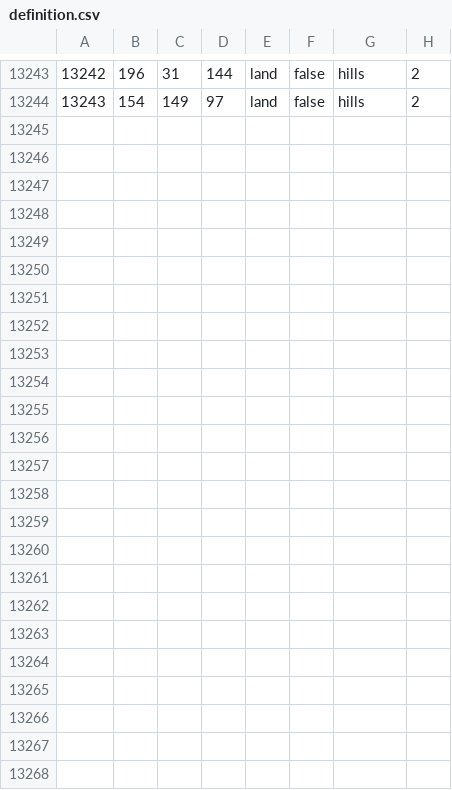
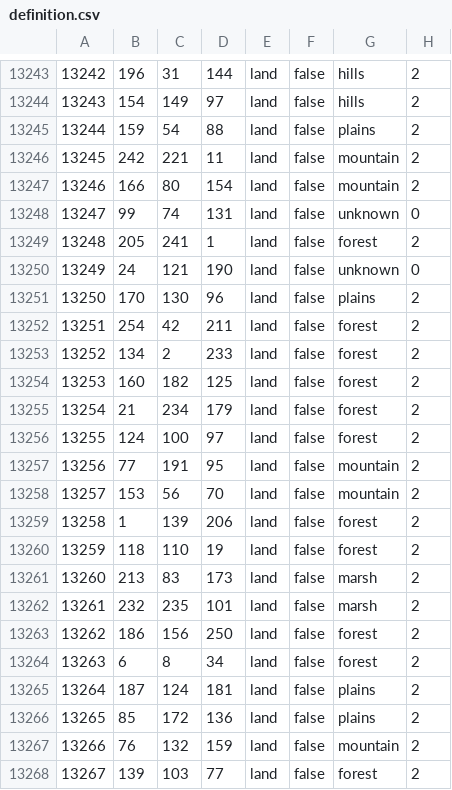
Before and after one commit to VictorianBlues/Acre-1.5, a CSV file: The Sixth World/map/definition.csv, drawn as a sheet; only a part is shown, gaps mark what is left out; the diff covers the shown part only.

```diff
--- a/The Sixth World/map/definition.csv
+++ b/The Sixth World/map/definition.csv
@@ -13244 +13244,25 @@
 13243;154;149;97;land;false;hills;2
+13244;159;54;88;land;false;plains;2
+13245;242;221;11;land;false;mountain;2
+13246;166;80;154;land;false;mountain;2
+13247;99;74;131;land;false;unknown;0
+13248;205;241;1;land;false;forest;2
+13249;24;121;190;land;false;unknown;0
+13250;170;130;96;land;false;plains;2
+13251;254;42;211;land;false;forest;2
+13252;134;2;233;land;false;forest;2
+13253;160;182;125;land;false;forest;2
+13254;21;234;179;land;false;forest;2
+13255;124;100;97;land;false;forest;2
+13256;77;191;95;land;false;mountain;2
+13257;153;56;70;land;false;mountain;2
+13258;1;139;206;land;false;forest;2
+13259;118;110;19;land;false;forest;2
+13260;213;83;173;land;false;marsh;2
+13261;232;235;101;land;false;marsh;2
+13262;186;156;250;land;false;forest;2
+13263;6;8;34;land;false;forest;2
+13264;187;124;181;land;false;plains;2
+13265;85;172;136;land;false;plains;2
+13266;76;132;159;land;false;mountain;2
+13267;139;103;77;land;false;forest;2
```
Also changed, not shown: 4 edited cells elsewhere in this file, 21 other files.
